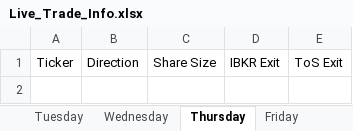
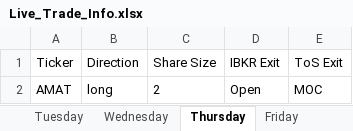
Before and after one commit to rschaefer8887/Trading-Algo, an Excel workbook: Live_Trade_Info.xlsx, sheet Thursday, drawn as a sheet; values as stored, in another font and other column widths than the file's, no borders; the diff names each change by its address in the sheet, - before the commit and + after, or states it on an @@ line.

Commit message:
Created Get_Open_ToS and Get_Closes_ToS in prep os using them

```diff
--- a/Live_Trade_Info.xlsx (sheet Thursday)
+++ b/Live_Trade_Info.xlsx (sheet Thursday)
+row 2: AMAT | long | 2 | Open | MOC
```
Also changed, not shown: sheet Monday, sheet Friday, sheet Wednesday, sheet Tuesday, sheet Trade_Mode, 7 other files.
